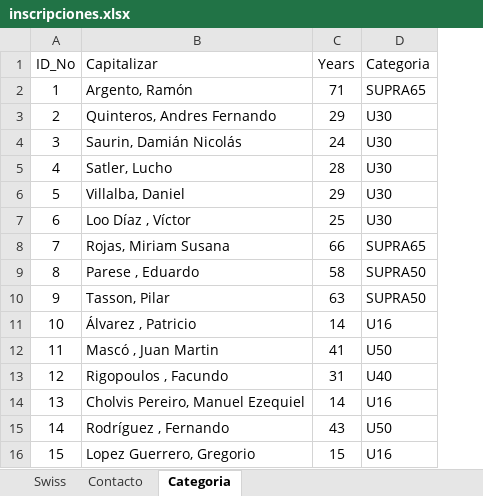
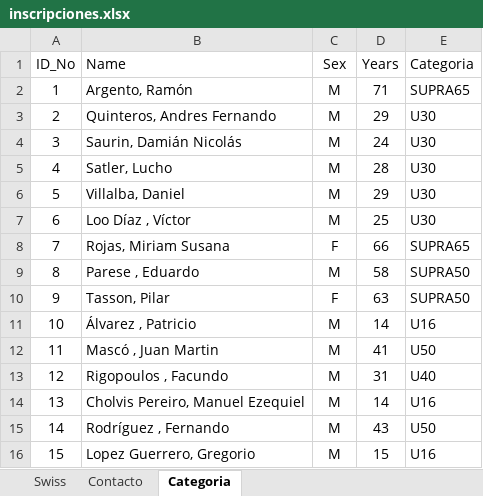
Before and after one commit to xfrancool/xfrancool.github.io, an Excel workbook: torneos/inscripciones.xlsx, sheet Categoria, drawn as a sheet; values as stored, in another font and other column widths than the file's, no borders; table styles not drawn; the diff names each change by its address in the sheet, - before the commit and + after, or states it on an @@ line.

```diff
--- a/torneos/inscripciones.xlsx (sheet Categoria)
+++ b/torneos/inscripciones.xlsx (sheet Categoria)
+column C (Sex), rows 2-16: M | M | M | M | M | M | F | M | F | M | M | M | M | M | M
-B1: Capitalizar
+B1: Name
```
Also changed, not shown: torneos/inscripcionesv2.xlsx, unctorneo/inscripciones.xlsx.
